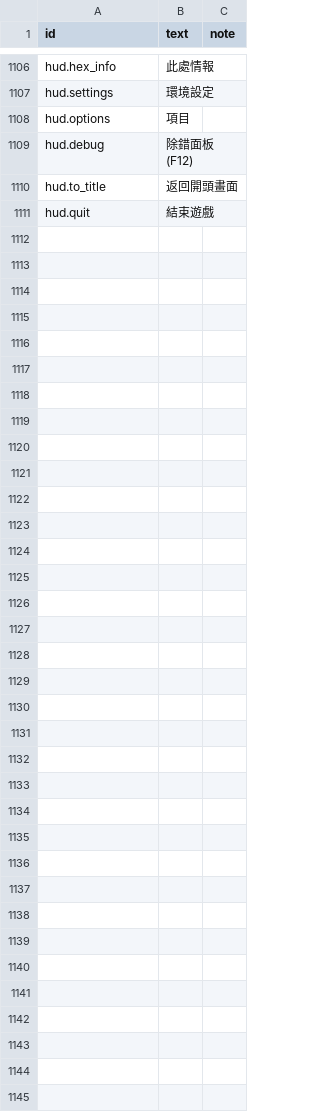
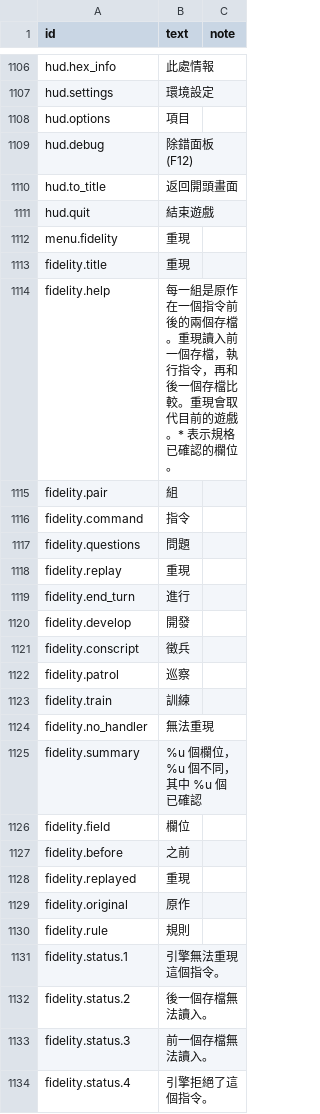
Before and after one commit to yksi7417/sanguodream, a TSV file: data/placeholder/text/zh-TW.tsv, drawn as a sheet; only a part is shown, gaps mark what is left out.

```diff
--- a/data/placeholder/text/zh-TW.tsv
+++ b/data/placeholder/text/zh-TW.tsv
@@ -1111 +1111,24 @@ hud.to_title	返回開頭畫面
 hud.quit	結束遊戲
+menu.fidelity	重現
+fidelity.title	重現
+fidelity.help	每一組是原作在一個指令前後的兩個存檔。重現讀入前一個存檔，執行指令，再和後一個存檔比較。重現會取代目前的遊戲。* 表示規格已確認的欄位。
+fidelity.pair	組
+fidelity.command	指令
+fidelity.questions	問題
+fidelity.replay	重現
+fidelity.end_turn	進行
+fidelity.develop	開發
+fidelity.conscript	徵兵
+fidelity.patrol	巡察
+fidelity.train	訓練
+fidelity.no_handler	無法重現
+fidelity.summary	%u 個欄位，%u 個不同，其中 %u 個已確認
+fidelity.field	欄位
+fidelity.before	之前
+fidelity.replayed	重現
+fidelity.original	原作
+fidelity.rule	規則
+fidelity.status.1	引擎無法重現這個指令。
+fidelity.status.2	後一個存檔無法讀入。
+fidelity.status.3	前一個存檔無法讀入。
+fidelity.status.4	引擎拒絕了這個指令。
```
Also changed, not shown: data/placeholder/text/en.tsv, 5 other files.
